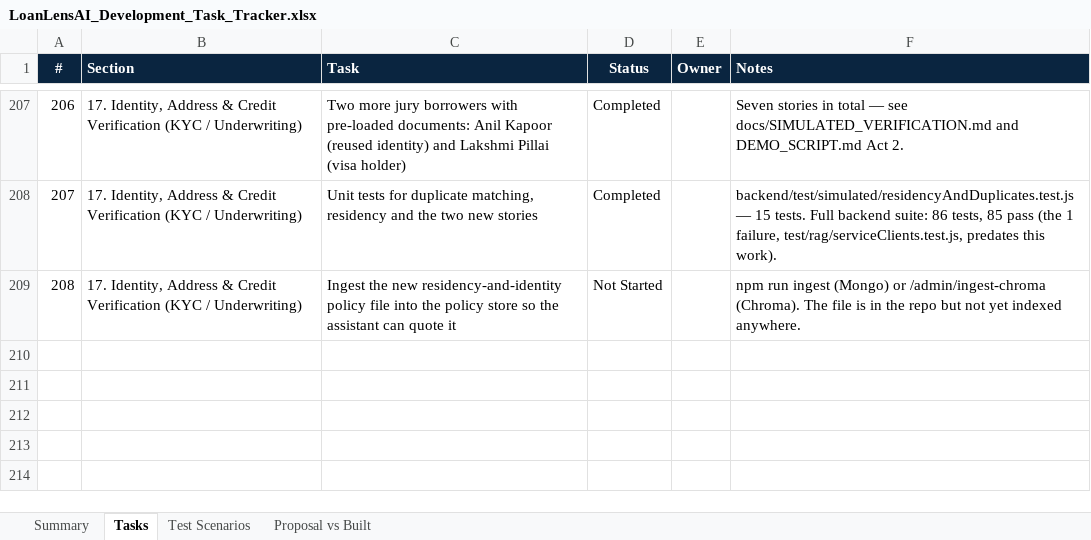
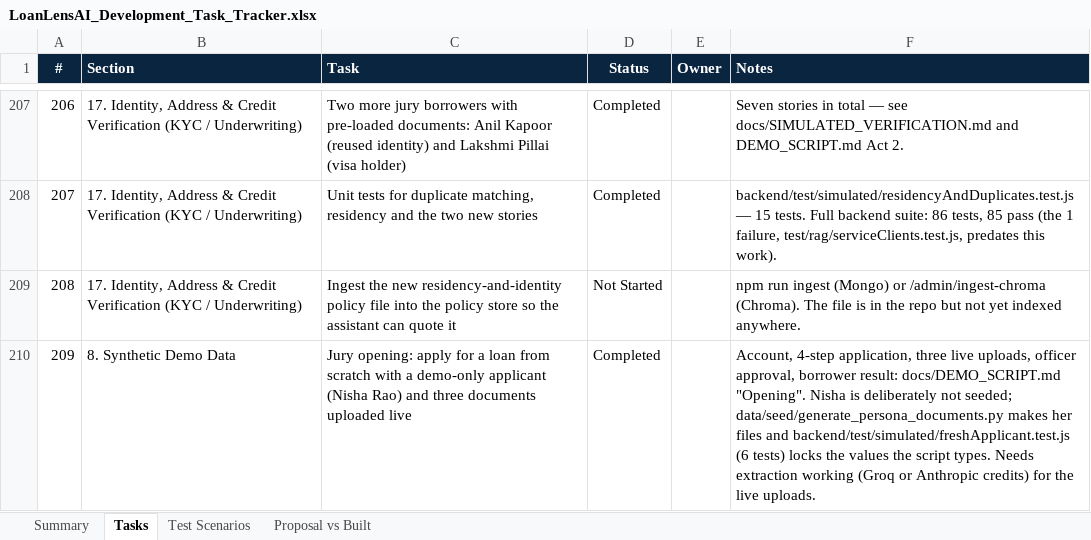
Before and after one commit to khavyas/LoanLensAI, an Excel workbook: docs/LoanLensAI_Development_Task_Tracker.xlsx, sheet Tasks, drawn as a sheet; only a part is shown, gaps mark what is left out; values as stored, in another font and other column widths than the file's, no borders; conditional formats not drawn; the diff names each change by its address in the sheet, - before the commit and + after, or states it on an @@ line.

```diff
--- a/docs/LoanLensAI_Development_Task_Tracker.xlsx (sheet Tasks)
+++ b/docs/LoanLensAI_Development_Task_Tracker.xlsx (sheet Tasks)
+row 210: 209 | 8. Synthetic Demo Data | Jury opening: apply for a loan from scratch with a demo-only applicant (Nisha Rao) and three documents uploaded live | Completed |  | Account, 4-step application, three live uploads, officer approval, borrower result: docs/DEMO_SCRIPT.md "Opening". Nisha is deliberately not seeded; data/seed/generate_persona_documents.py makes her files and backend/test/simulated/freshApplicant.test.js (6 tests) locks the values the script types. Needs extraction working (Groq or Anthropic credits) for the live uploads.
```
Also changed, not shown: sheet Summary, 8 other files.
